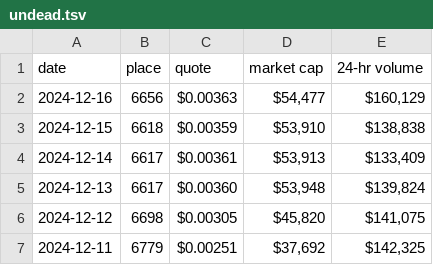
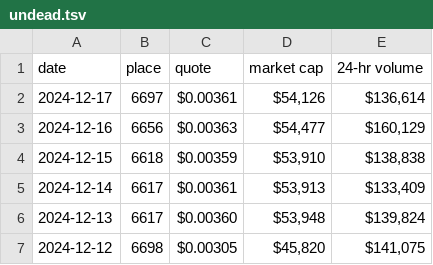
Before and after one commit to pivoteur/pivoteur.github.io, a TSV file: data/undead.tsv, drawn as a sheet; only a part is shown; the shorter side is filled out with more unchanged rows.

Commit message:
updated wallets, assets, and undead data, 2024-12-17

```diff
--- a/data/undead.tsv
+++ b/data/undead.tsv
@@ -1,2 +1,3 @@
 date	place	quote	market cap	24-hr volume
+2024-12-17	6697	$0.00361	$54,126	$136,614
 2024-12-16	6656	$0.00363	$54,477	$160,129
```
Also changed, not shown: data/assets.tsv, data/wallets.tsv.
